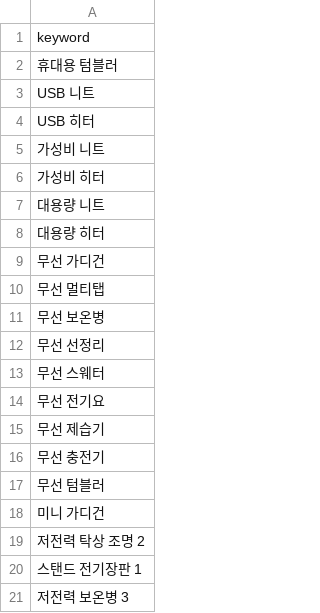
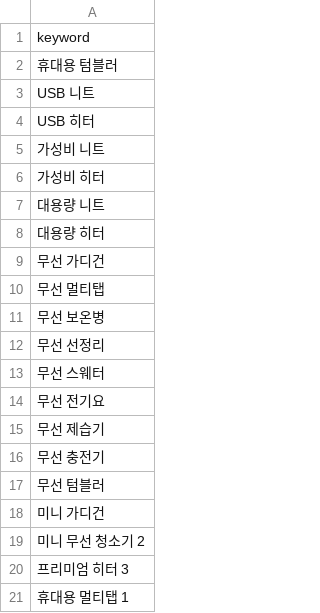
Before and after one commit to hayan-web/gpt-blog-auto, a CSV file: golden_shopping_keywords.csv, drawn as a sheet.

```diff
--- a/golden_shopping_keywords.csv
+++ b/golden_shopping_keywords.csv
@@ -18,4 +18,4 @@ USB 히터
 미니 가디건
-저전력 탁상 조명 2
-스탠드 전기장판 1
-저전력 보온병 3
+미니 무선 청소기 2
+프리미엄 히터 3
+휴대용 멀티탭 1
```
Also changed, not shown: keywords_general.csv, keywords_shopping.csv, 4 other files.
